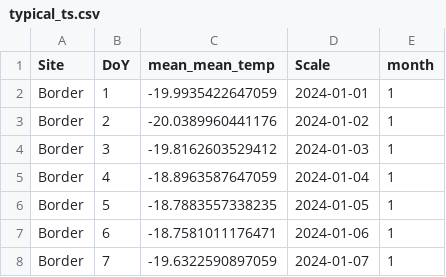
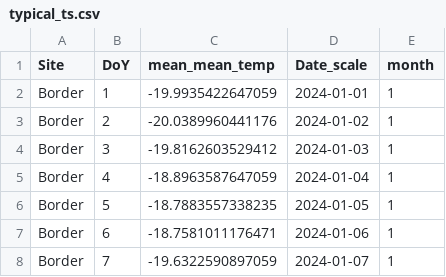
Before and after one commit to scisus/lodgepole_climate, a CSV file: processed/typical_ts.csv, drawn as a sheet; only a part is shown.

Commit message:
correct colname

```diff
--- a/processed/typical_ts.csv
+++ b/processed/typical_ts.csv
@@ -1,2 +1,2 @@
-"Site","DoY","mean_mean_temp","Scale","month"
+"Site","DoY","mean_mean_temp","Date_scale","month"
 "Border",1,-19.9935422647059,2024-01-01,1
```
